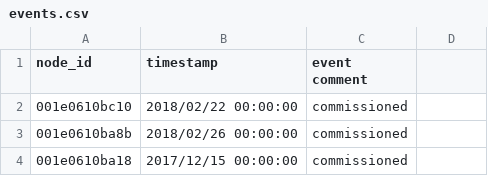
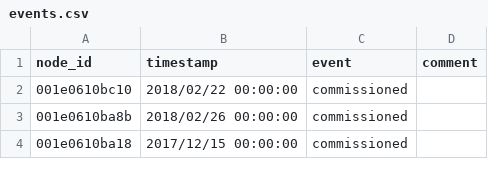
Before and after one commit to waggle-sensor/beehive-server, a CSV file: publishing-tools/projects/AoT_Chicago.complete/events.csv, drawn as a sheet; only a part is shown.

```diff
--- a/publishing-tools/projects/AoT_Chicago.complete/events.csv
+++ b/publishing-tools/projects/AoT_Chicago.complete/events.csv
@@ -1,2 +1,2 @@
-node_id,timestamp,event comment
+node_id,timestamp,event,comment
 001e0610bc10,2018/02/22 00:00:00,commissioned,
```
Also changed, not shown: publishing-tools/projects/AoT_Chicago.public/events.csv.
